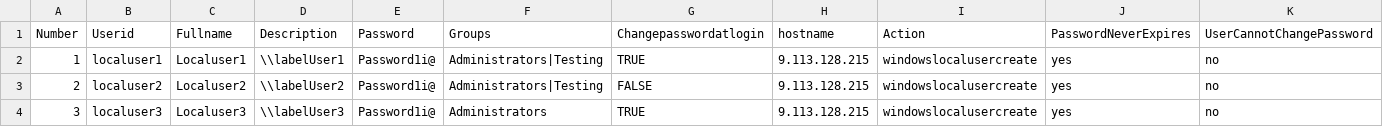
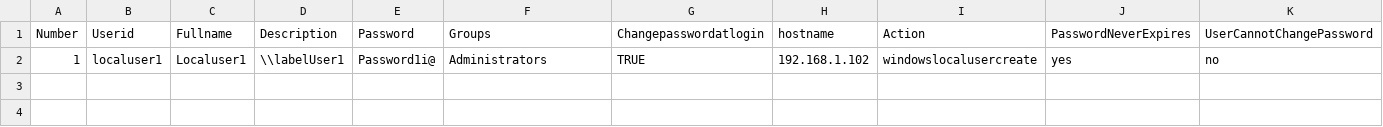
Before and after one commit to viqar19/IAM_Automation_reports, a CSV file: local_user_requests.csv, drawn as a sheet; only a part is shown; rows hold the shown columns only; the diff names each change by its address in the sheet, - before the commit and + after, or states it on an @@ line.

Commit message:
Update local_user_requests.csv

```diff
--- a/local_user_requests.csv
+++ b/local_user_requests.csv
-F2 (Groups): Administrators|Testing
+F2 (Groups): Administrators
-H2 (hostname): 9.113.128.215
+H2 (hostname): 192.168.1.102
-row 3: 2 | localuser2 | Localuser2 | \\labelUser2 | Password1i@ | Administrators|Testing | FALSE | 9.113.128.215 | windowslocalusercreate | yes | no
-row 4: 3 | localuser3 | Localuser3 | \\labelUser3 | Password1i@ | Administrators | TRUE | 9.113.128.215 | windowslocalusercreate | yes | no
```
